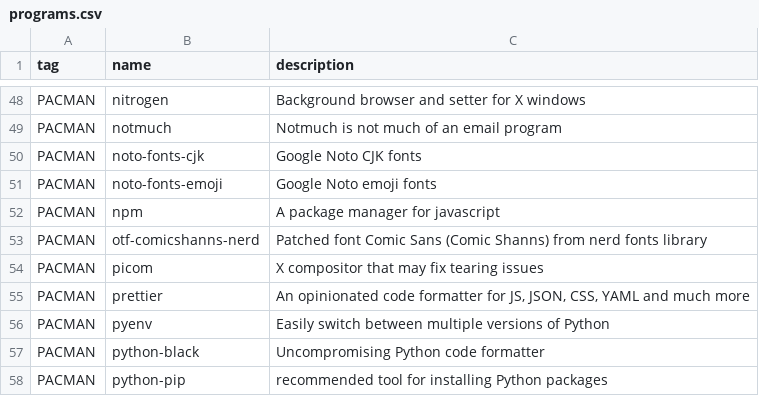
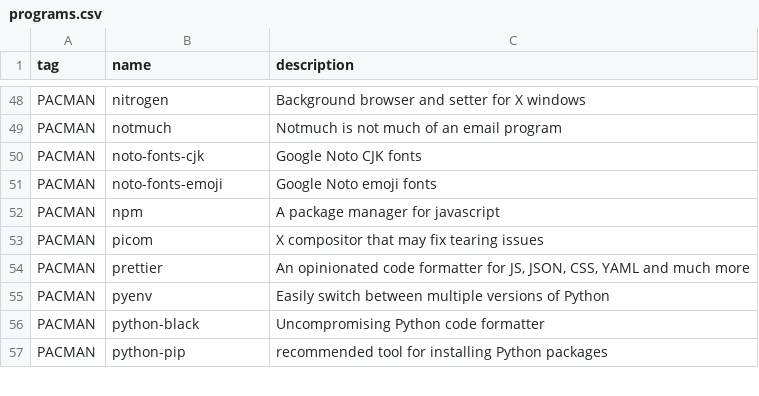
Before and after one commit to oniani/dot, a CSV file: programs.csv, drawn as a sheet; only a part is shown, gaps mark what is left out.

```diff
--- a/programs.csv
+++ b/programs.csv
@@ -52,3 +52,2 @@ PACMAN,noto-fonts-emoji,"Google Noto emoji fonts"
 PACMAN,npm,"A package manager for javascript"
-PACMAN,otf-comicshanns-nerd,"Patched font Comic Sans (Comic Shanns) from nerd fonts library"
 PACMAN,picom,"X compositor that may fix tearing issues"
```
Also changed, not shown: 3 other files.
